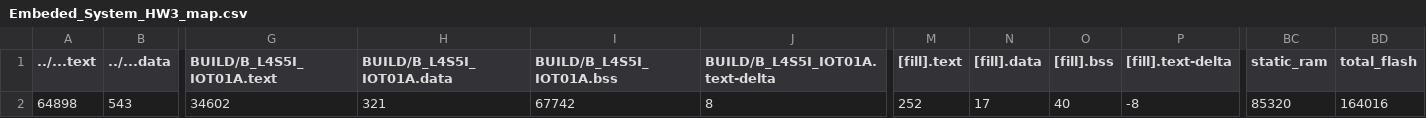
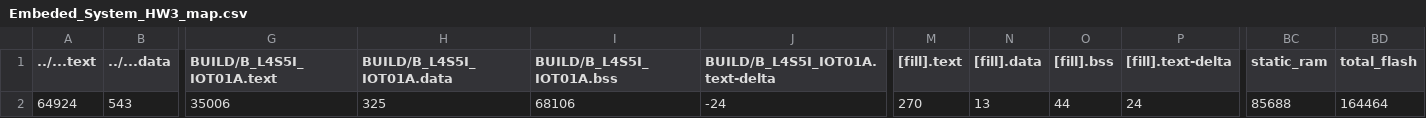
Before and after one commit to yuan0520/Embeded_System_HW3, a CSV file: BUILD/B_L4S5I_IOT01A/GCC_ARM/Embeded_System_HW3_map.csv, drawn as a sheet; only a part is shown, gaps mark what is left out; the diff names each change by its address in the sheet, - before the commit and + after, or states it on an @@ line.

```diff
--- a/BUILD/B_L4S5I_IOT01A/GCC_ARM/Embeded_System_HW3_map.csv
+++ b/BUILD/B_L4S5I_IOT01A/GCC_ARM/Embeded_System_HW3_map.csv
-A2 (../...text): 64898
+A2 (../...text): 64924
-G2 (BUILD/B_L4S5I_IOT01A.text): 34602
+G2 (BUILD/B_L4S5I_IOT01A.text): 35006
-H2 (BUILD/B_L4S5I_IOT01A.data): 321
+H2 (BUILD/B_L4S5I_IOT01A.data): 325
-I2 (BUILD/B_L4S5I_IOT01A.bss): 67742
+I2 (BUILD/B_L4S5I_IOT01A.bss): 68106
-J2 (BUILD/B_L4S5I_IOT01A.text-delta): 8
+J2 (BUILD/B_L4S5I_IOT01A.text-delta): -24
-M2 ([fill].text): 252
+M2 ([fill].text): 270
-N2 ([fill].data): 17
+N2 ([fill].data): 13
-O2 ([fill].bss): 40
+O2 ([fill].bss): 44
-P2 ([fill].text-delta): -8
+P2 ([fill].text-delta): 24
-BC2 (static_ram): 85320
+BC2 (static_ram): 85688
-BD2 (total_flash): 164016
+BD2 (total_flash): 164464
```
Also changed, not shown: 9 other files.
